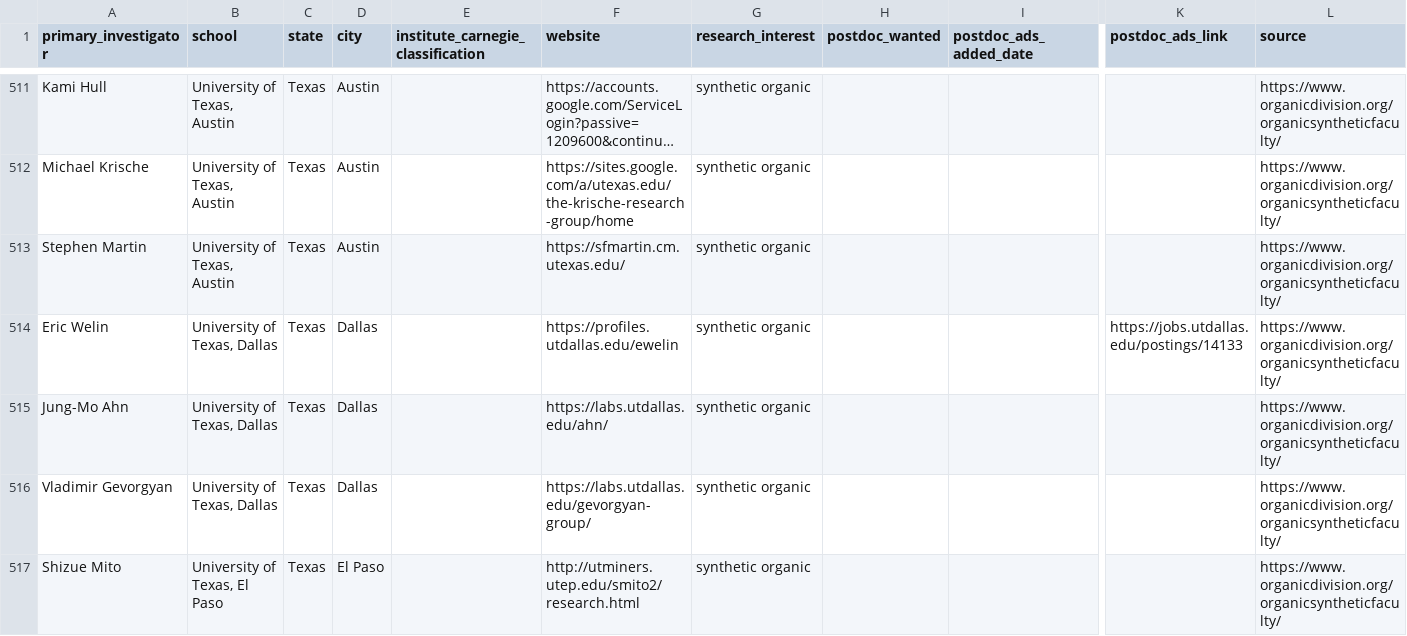
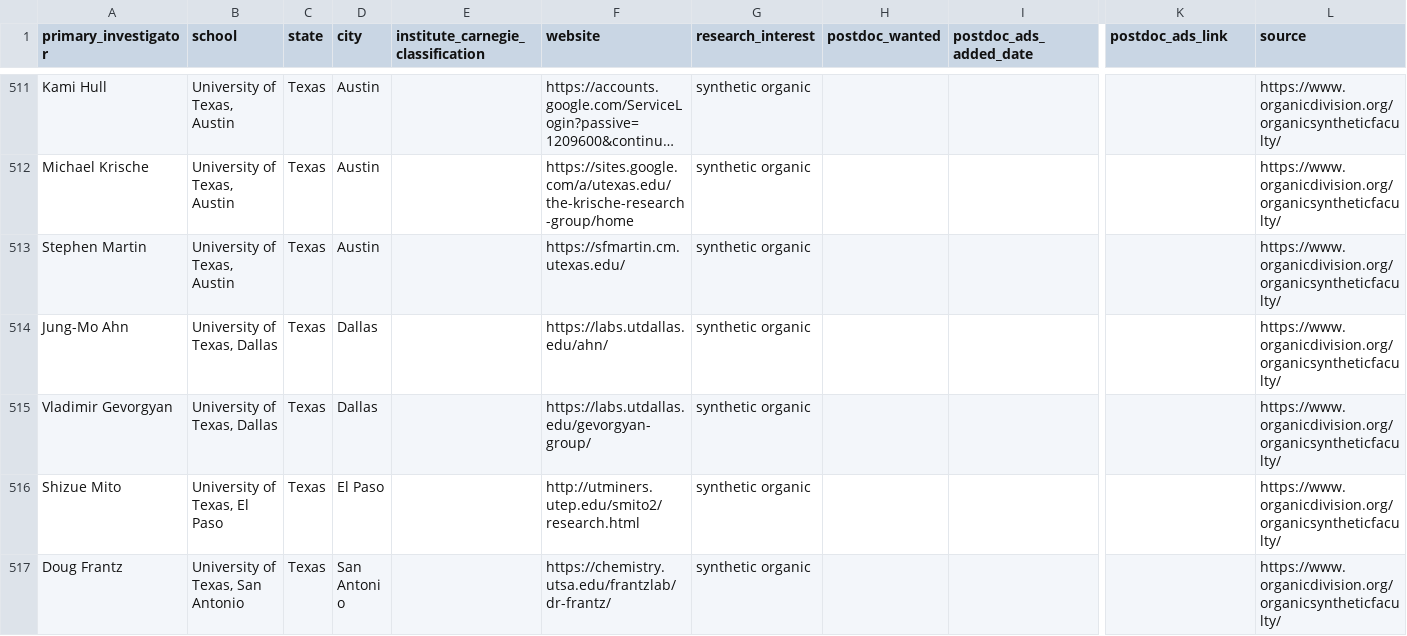
Before and after one commit to khoivan88/organiclinks-v2, a CSV file: data/organiclinks_db.csv, drawn as a sheet; only a part is shown, gaps mark what is left out; the shorter side is filled out with more unchanged rows; long unchanged cells end in …; rows hold the shown columns only; the diff names each change by its address in the sheet, - before the commit and + after, or states it on an @@ line.

Commit message:
Committing spreadsheet content on 6/19/2022: by b-myers@onu.edu Deleted Welin Per Dan Romo

```diff
--- a/data/organiclinks_db.csv
+++ b/data/organiclinks_db.csv
-row 514: Eric Welin | University of Texas, Dallas | Texas | Dallas |  | https://profiles.utdallas.edu/ewelin | synthetic organic |  |  | https://jobs.utdallas.edu/postings/14133 | https://www.organicdivision.org/organicsyntheticfaculty/
```
